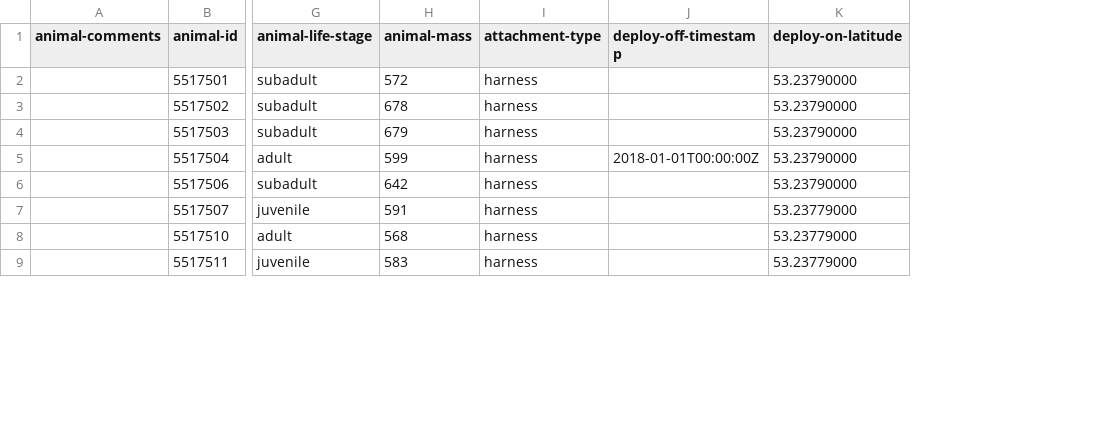
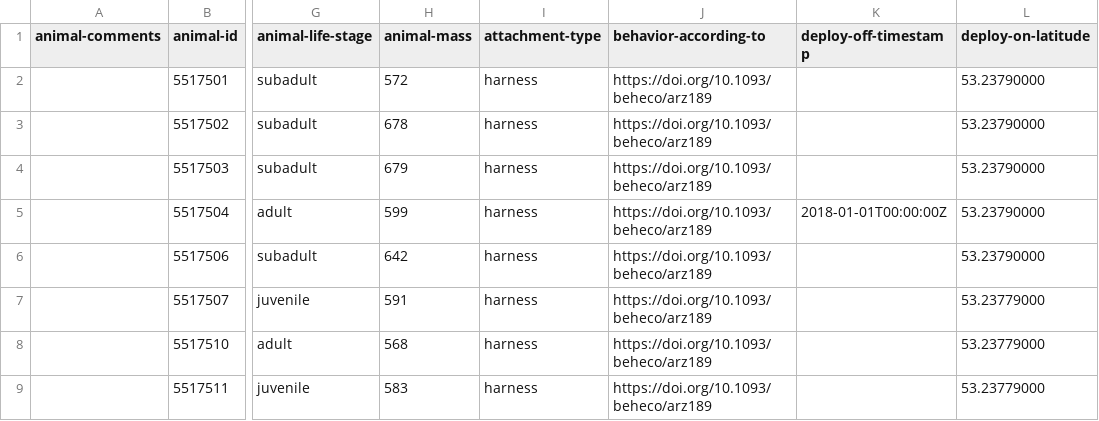
Before and after one commit to inbo/bird-tracking, a CSV file: data/processed/O_VLIELAND/movebank_ref_data.csv, drawn as a sheet; only a part is shown, gaps mark what is left out; the diff names each change by its address in the sheet, - before the commit and + after, or states it on an @@ line.

Commit message:
Inlude behavior-according-to in ref data O_VLIELAND

```diff
--- a/data/processed/O_VLIELAND/movebank_ref_data.csv
+++ b/data/processed/O_VLIELAND/movebank_ref_data.csv
+column J (behavior-according-to), rows 2-9: all https://doi.org/10.1093/beheco/arz189
```
